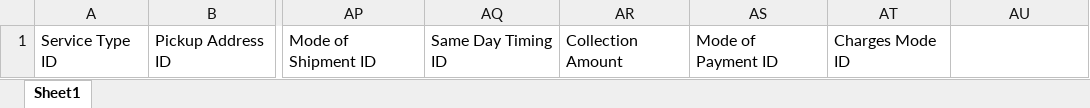
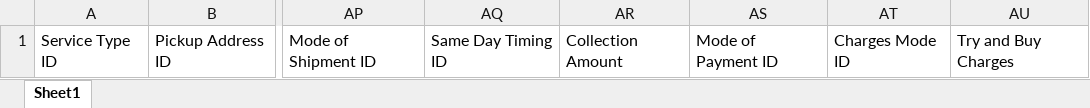
Before and after one commit to NajamNazar712/sonic, an Excel workbook: public/file/Trax Book Shipment Template.xlsx, sheet Sheet1, drawn as a sheet; only a part is shown, gaps mark what is left out; values as stored, in another font and other column widths than the file's, no borders; the diff names each change by its address in the sheet, - before the commit and + after, or states it on an @@ line.

```diff
--- a/public/file/Trax Book Shipment Template.xlsx (sheet Sheet1)
+++ b/public/file/Trax Book Shipment Template.xlsx (sheet Sheet1)
-AU1: (empty)
+AU1: Try and Buy Charges
```
Also changed, not shown: 5 other files.
